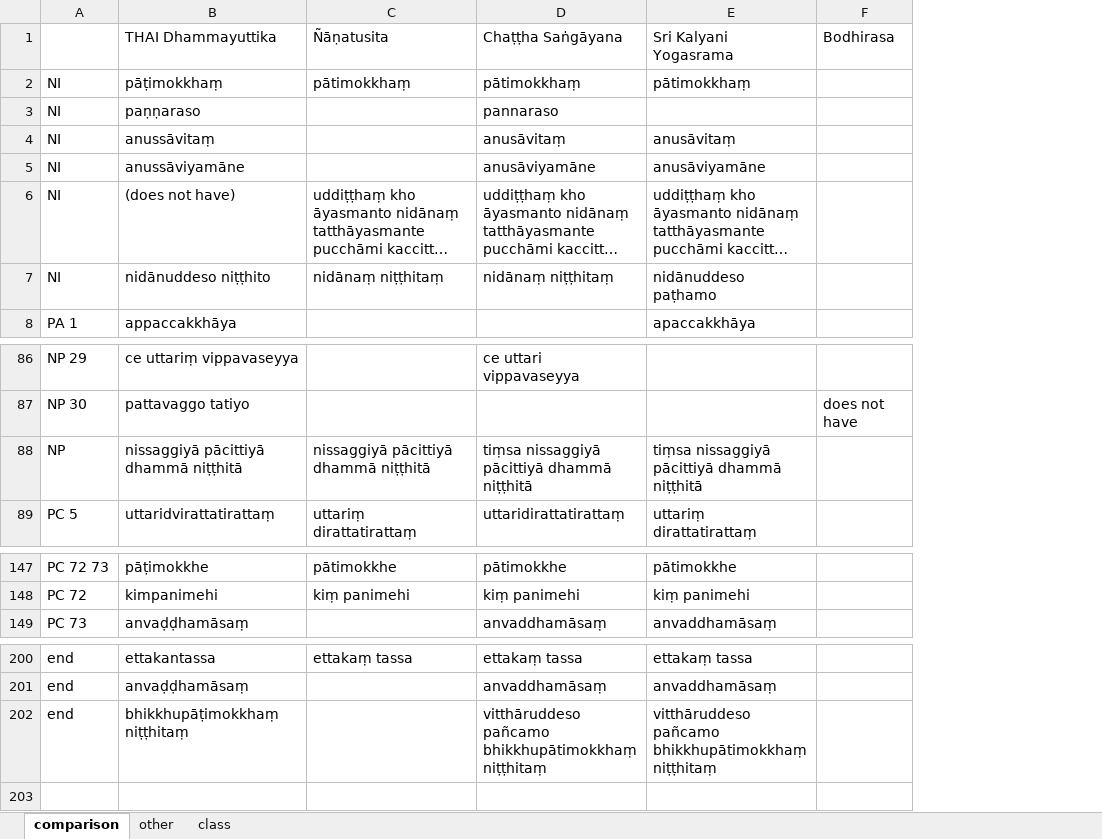
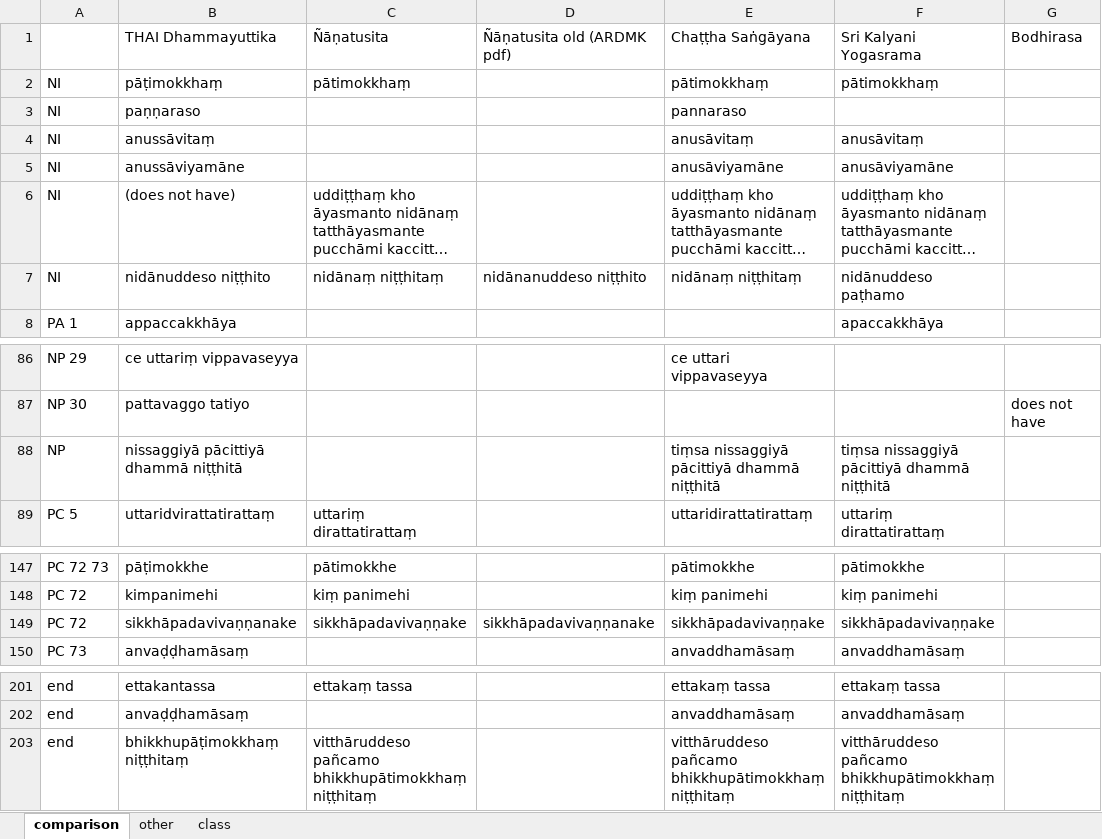
Before and after one commit to cjtoolseram/patimokkha_dict, an Excel workbook: source/differences.xlsx, sheet comparison, drawn as a sheet; only a part is shown, gaps mark what is left out; long unchanged cells end in …; values as stored, in another font and other column widths than the file's, no borders; addresses are those after the commit; the diff names each change by its address in the sheet, - before the commit and + after, or states it on an @@ line.

```diff
--- a/source/differences.xlsx (sheet comparison)
+++ b/source/differences.xlsx (sheet comparison)
+column D (Ñāṇatusita old (ARDMK pdf)), row 7: nidānanuddeso niṭṭhito
-C88 (Ñāṇatusita): nissaggiyā pācittiyā dhammā niṭṭhitā
+C88 (Ñāṇatusita): (empty)
+row 149: PC 72 | sikkhāpadavivaṇṇanake | sikkhāpadavivaṇṇake | sikkhāpadavivaṇṇanake | sikkhāpadavivaṇṇake | sikkhāpadavivaṇṇake
-C203 (Ñāṇatusita): (empty)
+C203 (Ñāṇatusita): vitthāruddeso pañcamo bhikkhupātimokkhaṃ niṭṭhitaṃ
```
Also changed, not shown: 3 other files.
